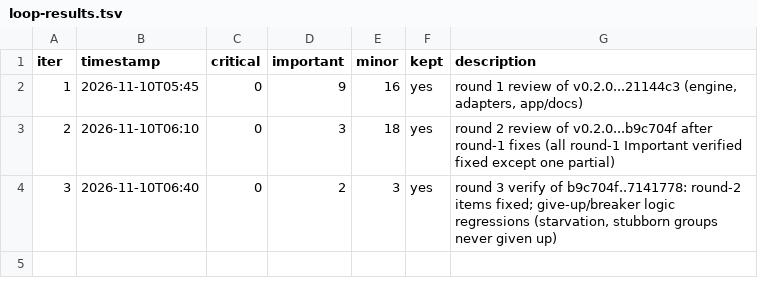
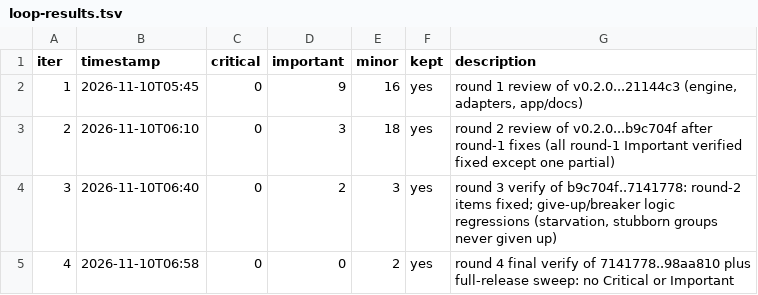
Before and after one commit to Chubby-Chocobo/photovault, a TSV file: plans/261110-0435-17-cloud-folder-imports/reports/loop-results.tsv, drawn as a sheet; the diff names each change by its address in the sheet, - before the commit and + after, or states it on an @@ line.

```diff
--- a/plans/261110-0435-17-cloud-folder-imports/reports/loop-results.tsv
+++ b/plans/261110-0435-17-cloud-folder-imports/reports/loop-results.tsv
+row 5: 4 | 2026-11-10T06:58 | 0 | 0 | 2 | yes | round 4 final verify of 7141778..98aa810 plus full-release sweep: no Critical or Important
```
Also changed, not shown: 1 other file.
